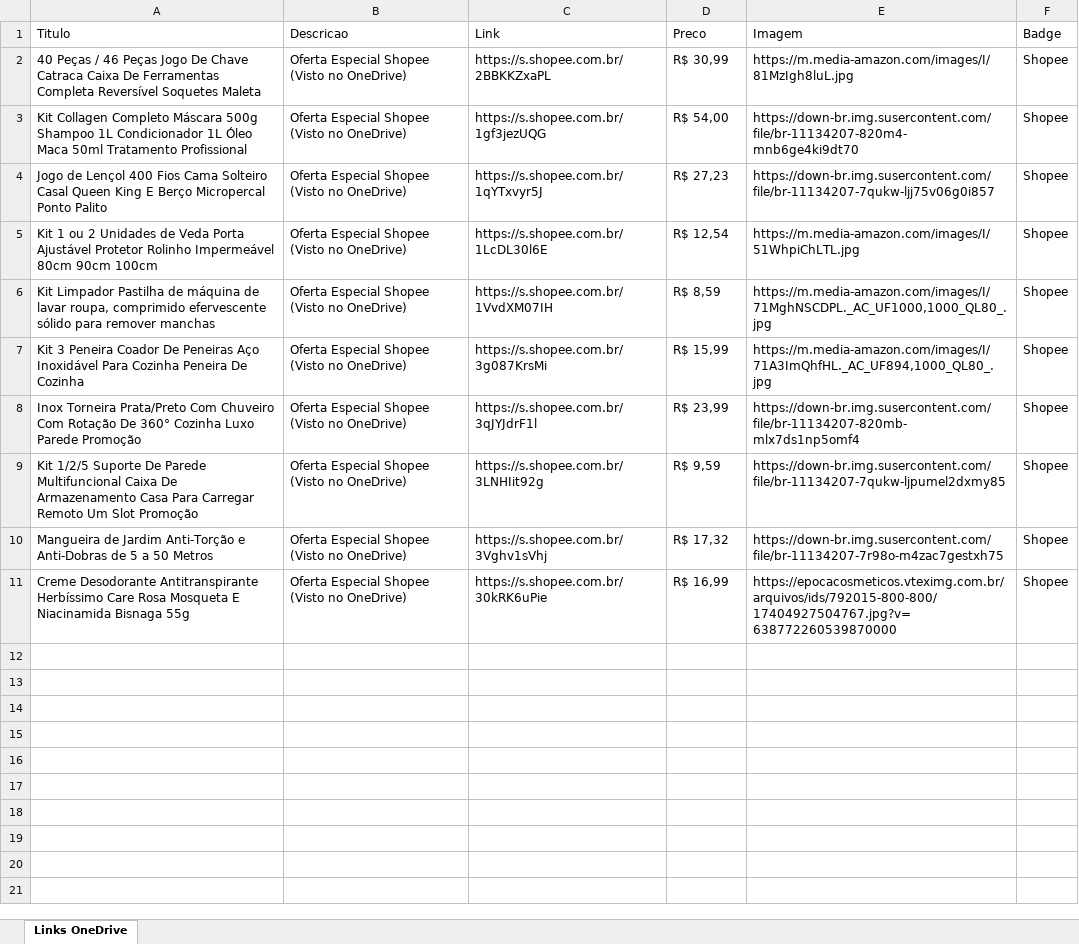
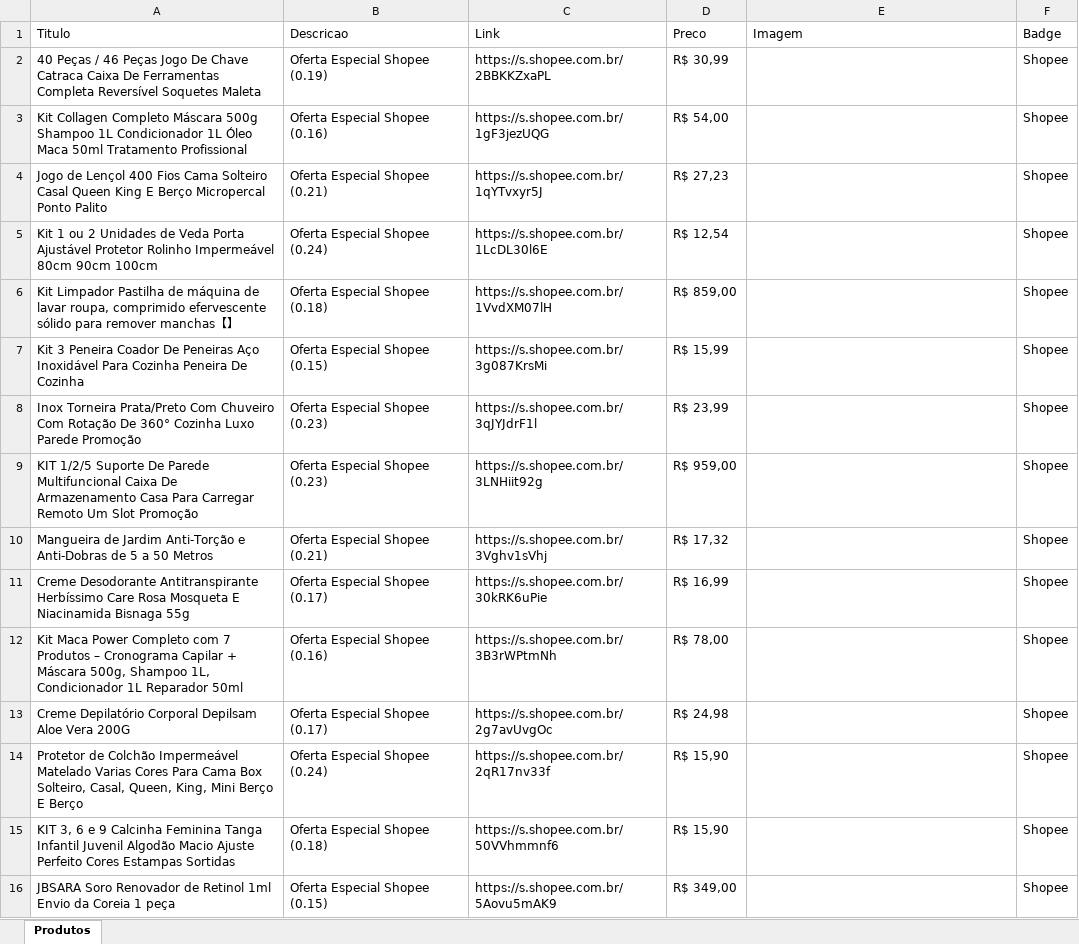
Before and after one commit to NewtonNaps-beep/vitrine-afiliados, an Excel workbook: shopee.xlsx, sheet Produtos, drawn as a sheet; only a part is shown; values as stored, in another font and other column widths than the file's, no borders; the diff covers the shown part only; the diff names each change by its address in the sheet, - before the commit and + after, or states it on an @@ line.

Commit message:
Upload de todos os 100 links de afiliados do CSV e melhoria no UI Fallback

```diff
--- a/shopee.xlsx (sheet Produtos)
+++ b/shopee.xlsx (sheet Produtos)
-sheet tab: Links OneDrive
+sheet tab: Produtos
-B2 (Descricao): Oferta Especial Shopee (Visto no OneDrive)
+B2 (Descricao): Oferta Especial Shopee (0.19)
-E2 (Imagem): https://m.media-amazon.com/images/I/81MzIgh8luL.jpg
+E2 (Imagem): (empty)
-B3 (Descricao): Oferta Especial Shopee (Visto no OneDrive)
+B3 (Descricao): Oferta Especial Shopee (0.16)
-C3 (Link): https://s.shopee.com.br/1gf3jezUQG
+C3 (Link): https://s.shopee.com.br/1gF3jezUQG
-E3 (Imagem): https://down-br.img.susercontent.com/file/br-11134207-820m4-mnb6ge4ki9dt70
+E3 (Imagem): (empty)
-B4 (Descricao): Oferta Especial Shopee (Visto no OneDrive)
+B4 (Descricao): Oferta Especial Shopee (0.21)
-C4 (Link): https://s.shopee.com.br/1qYTxvyr5J
+C4 (Link): https://s.shopee.com.br/1qYTvxyr5J
-E4 (Imagem): https://down-br.img.susercontent.com/file/br-11134207-7qukw-ljj75v06g0i857
+E4 (Imagem): (empty)
-B5 (Descricao): Oferta Especial Shopee (Visto no OneDrive)
+B5 (Descricao): Oferta Especial Shopee (0.24)
-E5 (Imagem): https://m.media-amazon.com/images/I/51WhpiChLTL.jpg
+E5 (Imagem): (empty)
-A6 (Titulo): …remover manchas
+A6 (Titulo): …remover manchas【】
-B6 (Descricao): Oferta Especial Shopee (Visto no OneDrive)
+B6 (Descricao): Oferta Especial Shopee (0.18)
-C6 (Link): https://s.shopee.com.br/1VvdXM07IH
+C6 (Link): https://s.shopee.com.br/1VvdXM07lH
-D6 (Preco): R$ 8,59
+D6 (Preco): R$ 859,00
-E6 (Imagem): https://m.media-amazon.com/images/I/71MghNSCDPL._AC_UF1000,1000_QL80_.jpg
+E6 (Imagem): (empty)
-B7 (Descricao): Oferta Especial Shopee (Visto no OneDrive)
+B7 (Descricao): Oferta Especial Shopee (0.15)
-E7 (Imagem): https://m.media-amazon.com/images/I/71A3ImQhfHL._AC_UF894,1000_QL80_.jpg
+E7 (Imagem): (empty)
-B8:B9 (Descricao): Oferta Especial Shopee (Visto no OneDrive)
+B8:B9 (Descricao): Oferta Especial Shopee (0.23)
-E8 (Imagem): https://down-br.img.susercontent.com/file/br-11134207-820mb-mlx7ds1np5omf4
+E8 (Imagem): (empty)
-A9 (Titulo): Kit 1/2/5 Suporte…
+A9 (Titulo): KIT 1/2/5 Suporte…
-C9 (Link): https://s.shopee.com.br/3LNHIit92g
+C9 (Link): https://s.shopee.com.br/3LNHiit92g
-D9 (Preco): R$ 9,59
+D9 (Preco): R$ 959,00
-E9 (Imagem): https://down-br.img.susercontent.com/file/br-11134207-7qukw-ljpumel2dxmy85
+E9 (Imagem): (empty)
-B10 (Descricao): Oferta Especial Shopee (Visto no OneDrive)
+B10 (Descricao): Oferta Especial Shopee (0.21)
-E10 (Imagem): https://down-br.img.susercontent.com/file/br-11134207-7r98o-m4zac7gestxh75
+E10 (Imagem): (empty)
-B11 (Descricao): Oferta Especial Shopee (Visto no OneDrive)
+B11 (Descricao): Oferta Especial Shopee (0.17)
-E11 (Imagem): https://epocacosmeticos.vteximg.com.br/arquivos/ids/792015-800-800/17404927504767.jpg?v=638772260539870000
+E11 (Imagem): (empty)
+row 12: Kit Maca Power Completo com 7 Produtos – Cronograma Capilar + Máscara 500g, Shampoo 1L, Condicionador 1L Reparador 50ml | Oferta Especial Shopee (0.16) | https://s.shopee.com.br/3B3rWPtmNh | R$ 78,00 |  | Shopee
+row 13: Creme Depilatório Corporal Depilsam Aloe Vera 200G | Oferta Especial Shopee (0.17) | https://s.shopee.com.br/2g7avUvgOc | R$ 24,98 |  | Shopee
+row 14: Protetor de Colchão Impermeável Matelado Varias Cores Para Cama Box Solteiro, Casal, Queen, King, Mini Berço E Berço | Oferta Especial Shopee (0.24) | https://s.shopee.com.br/2qR17nv33f | R$ 15,90 |  | Shopee
+row 15: KIT 3, 6 e 9 Calcinha Feminina Tanga Infantil Juvenil Algodão Macio Ajuste Perfeito Cores Estampas Sortidas | Oferta Especial Shopee (0.18) | https://s.shopee.com.br/50VVhmmnf6 | R$ 15,90 |  | Shopee
+row 16: JBSARA Soro Renovador de Retinol 1ml Envio da Coreia 1 peça | Oferta Especial Shopee (0.15) | https://s.shopee.com.br/5Aovu5mAK9 | R$ 349,00 |  | Shopee
```
Also changed, not shown: 85 added rows elsewhere in this sheet, 3 other files.
